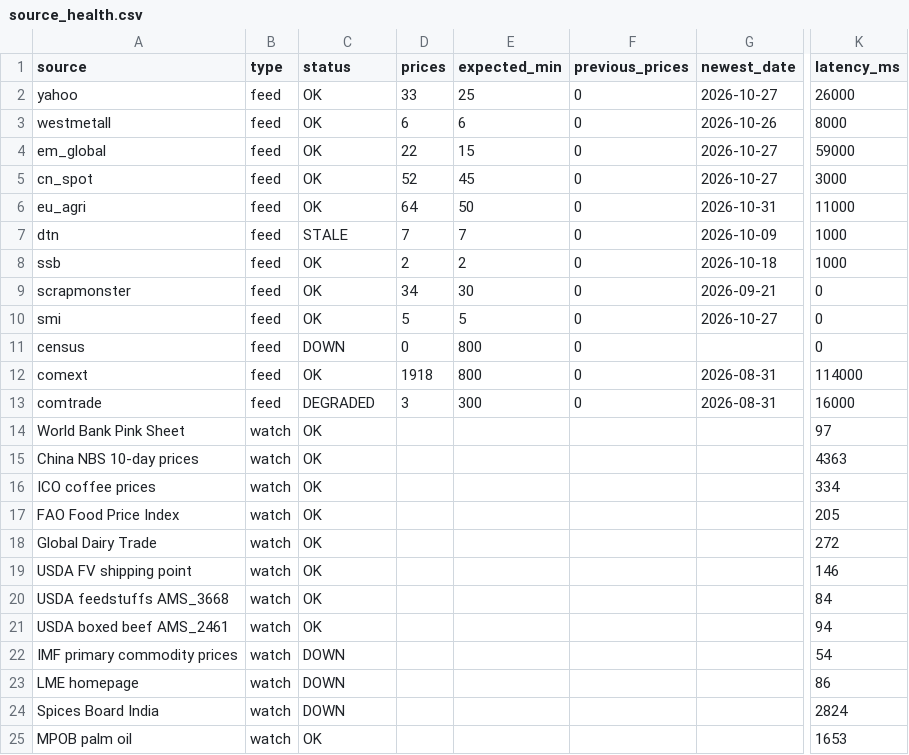
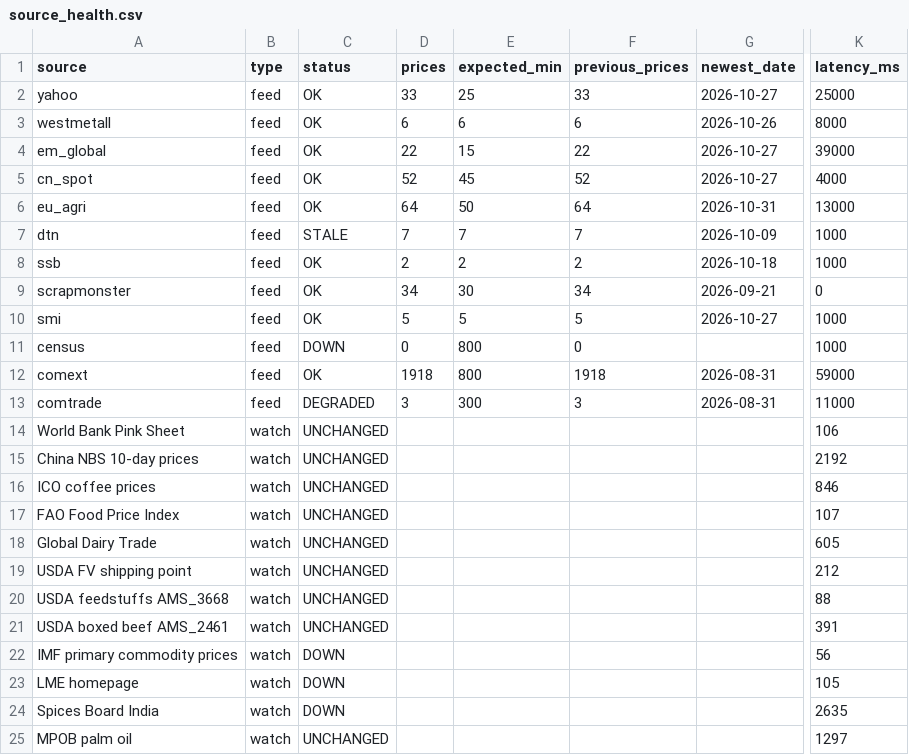
Before and after one commit to etaram/commodity-feeder, a CSV file: data/source_health.csv, drawn as a sheet; only a part is shown, gaps mark what is left out; the diff names each change by its address in the sheet, - before the commit and + after, or states it on an @@ line.

```diff
--- a/data/source_health.csv
+++ b/data/source_health.csv
-F2 (previous_prices): 0
+F2 (previous_prices): 33
-K2 (latency_ms): 26000
+K2 (latency_ms): 25000
-F3 (previous_prices): 0
+F3 (previous_prices): 6
-F4 (previous_prices): 0
+F4 (previous_prices): 22
-K4 (latency_ms): 59000
+K4 (latency_ms): 39000
-F5 (previous_prices): 0
+F5 (previous_prices): 52
-K5 (latency_ms): 3000
+K5 (latency_ms): 4000
-F6 (previous_prices): 0
+F6 (previous_prices): 64
-K6 (latency_ms): 11000
+K6 (latency_ms): 13000
-F7 (previous_prices): 0
+F7 (previous_prices): 7
-F8 (previous_prices): 0
+F8 (previous_prices): 2
-F9 (previous_prices): 0
+F9 (previous_prices): 34
-F10 (previous_prices): 0
+F10 (previous_prices): 5
-K10:K11 (latency_ms): 0
+K10:K11 (latency_ms): 1000
-F12 (previous_prices): 0
+F12 (previous_prices): 1918
-K12 (latency_ms): 114000
+K12 (latency_ms): 59000
-F13 (previous_prices): 0
+F13 (previous_prices): 3
-K13 (latency_ms): 16000
+K13 (latency_ms): 11000
-C14:C21 (status): OK
+C14:C21 (status): UNCHANGED
-K14 (latency_ms): 97
+K14 (latency_ms): 106
-K15 (latency_ms): 4363
+K15 (latency_ms): 2192
-K16 (latency_ms): 334
+K16 (latency_ms): 846
-K17 (latency_ms): 205
+K17 (latency_ms): 107
-K18 (latency_ms): 272
+K18 (latency_ms): 605
-K19 (latency_ms): 146
+K19 (latency_ms): 212
-K20 (latency_ms): 84
+K20 (latency_ms): 88
-K21 (latency_ms): 94
+K21 (latency_ms): 391
-K22 (latency_ms): 54
+K22 (latency_ms): 56
-K23 (latency_ms): 86
+K23 (latency_ms): 105
-K24 (latency_ms): 2824
+K24 (latency_ms): 2635
-C25 (status): OK
+C25 (status): UNCHANGED
-K25 (latency_ms): 1653
+K25 (latency_ms): 1297
```
Also changed, not shown: data/raw/em_global.csv, 5 other files.
